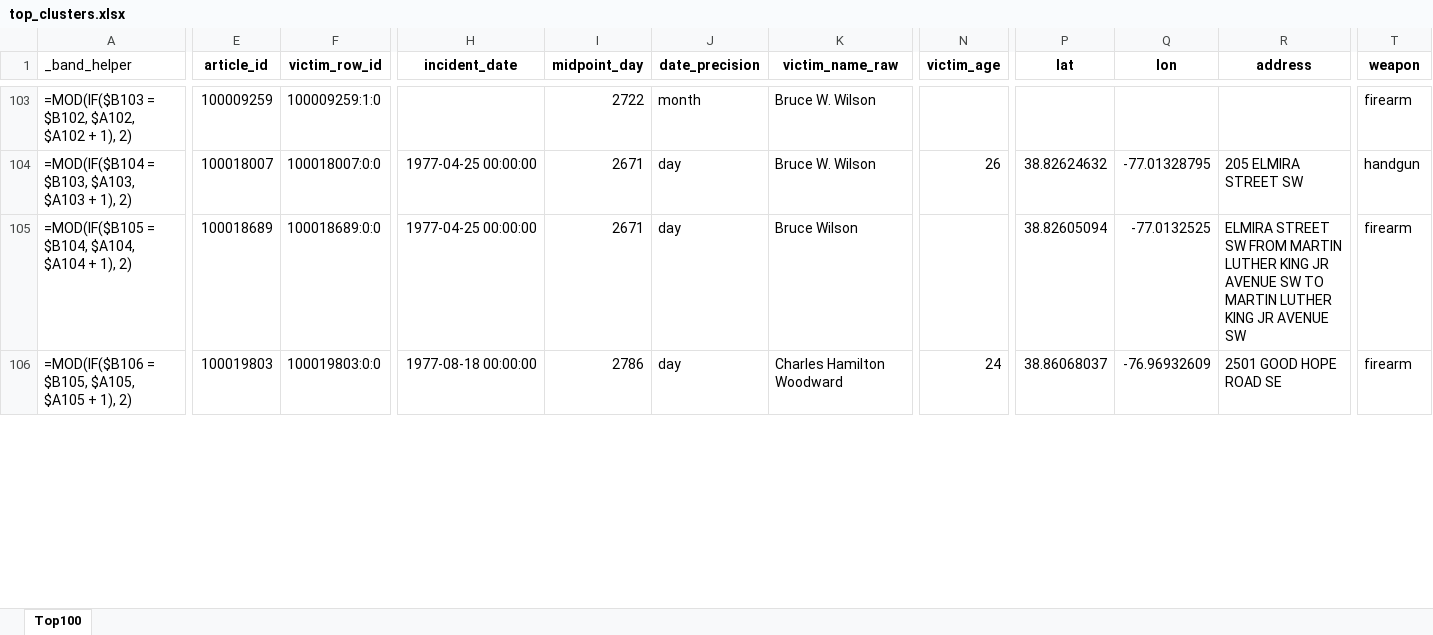
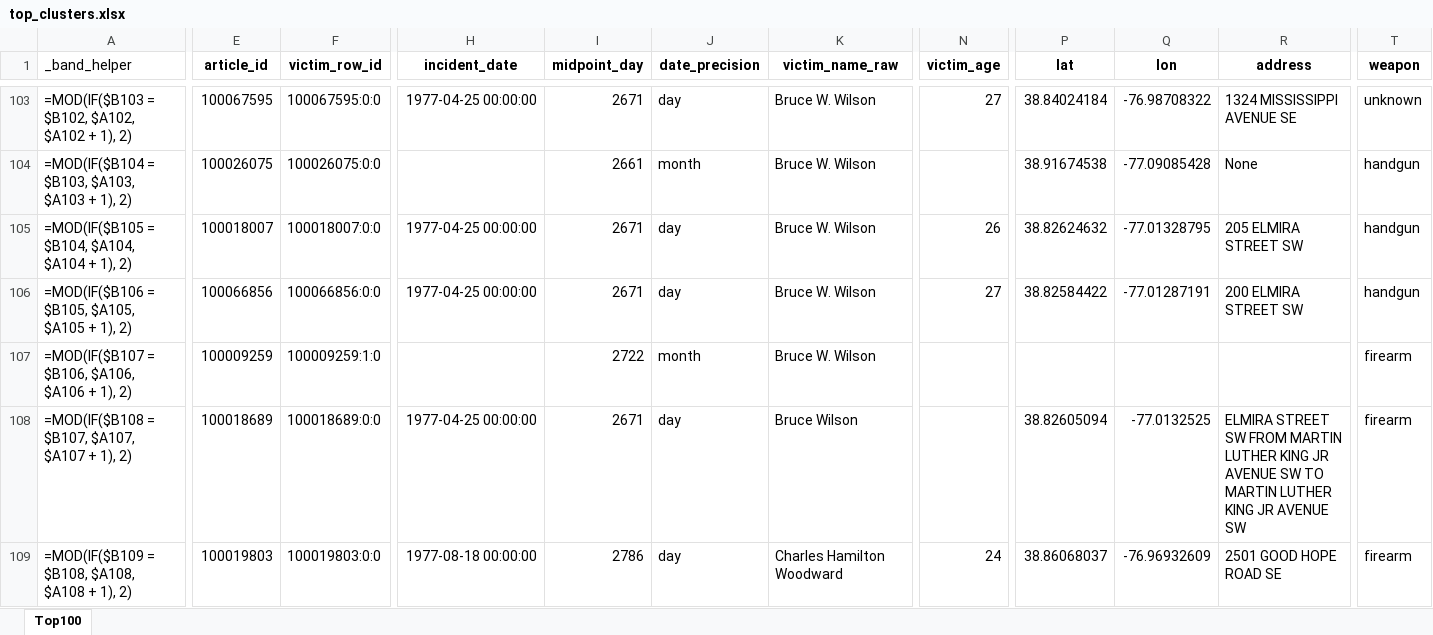
Before and after one commit to emily-ocasio/news, an Excel workbook: top_clusters.xlsx, sheet Top100, drawn as a sheet; only a part is shown, gaps mark what is left out; values as stored, in another font and other column widths than the file's, no borders; formulas without a stored value are shown as written; conditional formats not drawn; addresses are those after the commit; rows hold the shown columns only; the diff covers the shown part only; the diff names each change by its address in the sheet, - before the commit and + after, or states it on an @@ line.

```diff
--- a/top_clusters.xlsx (sheet Top100)
+++ b/top_clusters.xlsx (sheet Top100)
-E103 (article_id): 100009259
+E103 (article_id): 100067595
-F103 (victim_row_id): 100009259:1:0
+F103 (victim_row_id): 100067595:0:0
-H103 (incident_date): (empty)
+H103 (incident_date): 1977-04-25 00:00:00
-I103 (midpoint_day): 2722
+I103 (midpoint_day): 2671
-J103 (date_precision): month
+J103 (date_precision): day
-N103 (victim_age): (empty)
+N103 (victim_age): 27
-P103 (lat): (empty)
+P103 (lat): 38.84024184
-Q103 (lon): (empty)
+Q103 (lon): -76.98708322
-R103 (address): (empty)
+R103 (address): 1324 MISSISSIPPI AVENUE SE
-T103 (weapon): firearm
+T103 (weapon): unknown
-E104 (article_id): 100018007
+E104 (article_id): 100026075
-F104 (victim_row_id): 100018007:0:0
+F104 (victim_row_id): 100026075:0:0
-H104 (incident_date): 1977-04-25 00:00:00
+H104 (incident_date): (empty)
-I104 (midpoint_day): 2671
+I104 (midpoint_day): 2661
-J104 (date_precision): day
+J104 (date_precision): month
-N104 (victim_age): 26
+N104 (victim_age): (empty)
-P104 (lat): 38.82624632
+P104 (lat): 38.91674538
-Q104 (lon): -77.01328795
+Q104 (lon): -77.09085428
-R104 (address): 205 ELMIRA STREET SW
+R104 (address): None
-E105 (article_id): 100018689
+E105 (article_id): 100018007
-F105 (victim_row_id): 100018689:0:0
+F105 (victim_row_id): 100018007:0:0
-K105 (victim_name_raw): Bruce Wilson
+K105 (victim_name_raw): Bruce W. Wilson
-N105 (victim_age): (empty)
+N105 (victim_age): 26
-P105 (lat): 38.82605094
+P105 (lat): 38.82624632
-Q105 (lon): -77.0132525
+Q105 (lon): -77.01328795
-R105 (address): ELMIRA STREET SW FROM MARTIN LUTHER KING JR AVENUE SW TO MARTIN LUTHER KING JR AVENUE SW
+R105 (address): 205 ELMIRA STREET SW
-T105 (weapon): firearm
+T105 (weapon): handgun
+row 106: =MOD(IF($B106 = $B105, $A105, $A105 + 1), 2) | 100066856 | 100066856:0:0 | 1977-04-25 00:00:00 | 2671 | day | Bruce W. Wilson | 27 | 38.82584422 | -77.01287191 | 200 ELMIRA STREET SW | handgun
+row 107: =MOD(IF($B107 = $B106, $A106, $A106 + 1), 2) | 100009259 | 100009259:1:0 |  | 2722 | month | Bruce W. Wilson |  |  |  |  | firearm
+row 108: =MOD(IF($B108 = $B107, $A107, $A107 + 1), 2) | 100018689 | 100018689:0:0 | 1977-04-25 00:00:00 | 2671 | day | Bruce Wilson |  | 38.82605094 | -77.0132525 | ELMIRA STREET SW FROM MARTIN LUTHER KING JR AVENUE SW TO MARTIN LUTHER KING JR AVENUE SW | firearm
-A109 (_band_helper): =MOD(IF($B106 = $B105, $A105, $A105 + 1), 2)
+A109 (_band_helper): =MOD(IF($B109 = $B108, $A108, $A108 + 1), 2)
```
Also changed, not shown: 170 edited cells elsewhere in this sheet, final_victim_entities.xlsx, orphan_matches_final.xlsx, 11 other files.
